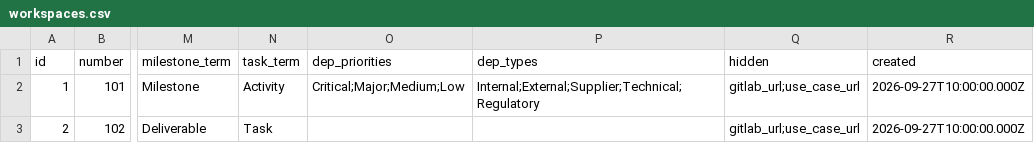
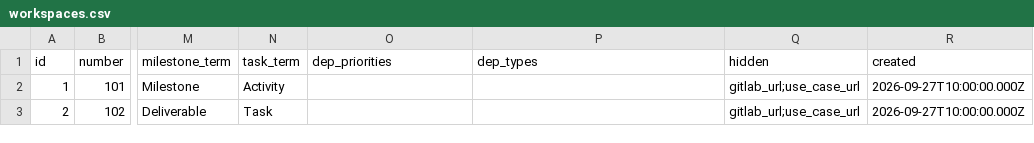
Before and after one commit to miksmitty/Milestone-Tracker, a CSV file: workspaces.csv, drawn as a sheet; only a part is shown, gaps mark what is left out; the diff names each change by its address in the sheet, - before the commit and + after, or states it on an @@ line.

```diff
--- a/workspaces.csv
+++ b/workspaces.csv
-O2 (dep_priorities): Critical;Major;Medium;Low
+O2 (dep_priorities): (empty)
-P2 (dep_types): Internal;External;Supplier;Technical;Regulatory
+P2 (dep_types): (empty)
```
Also changed, not shown: 4 other files.
